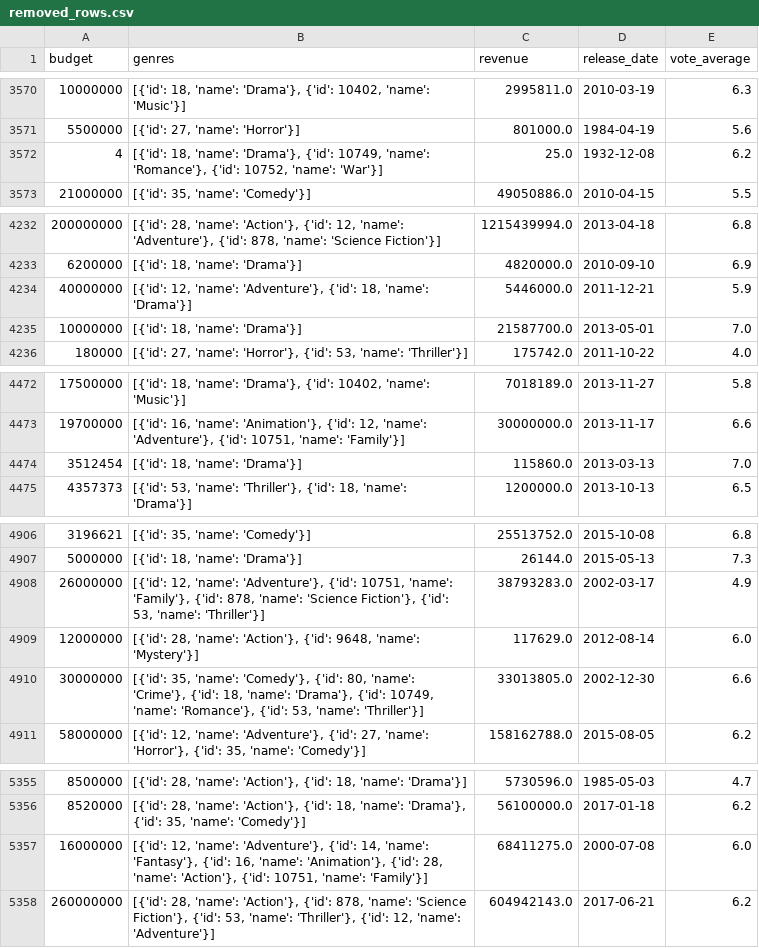
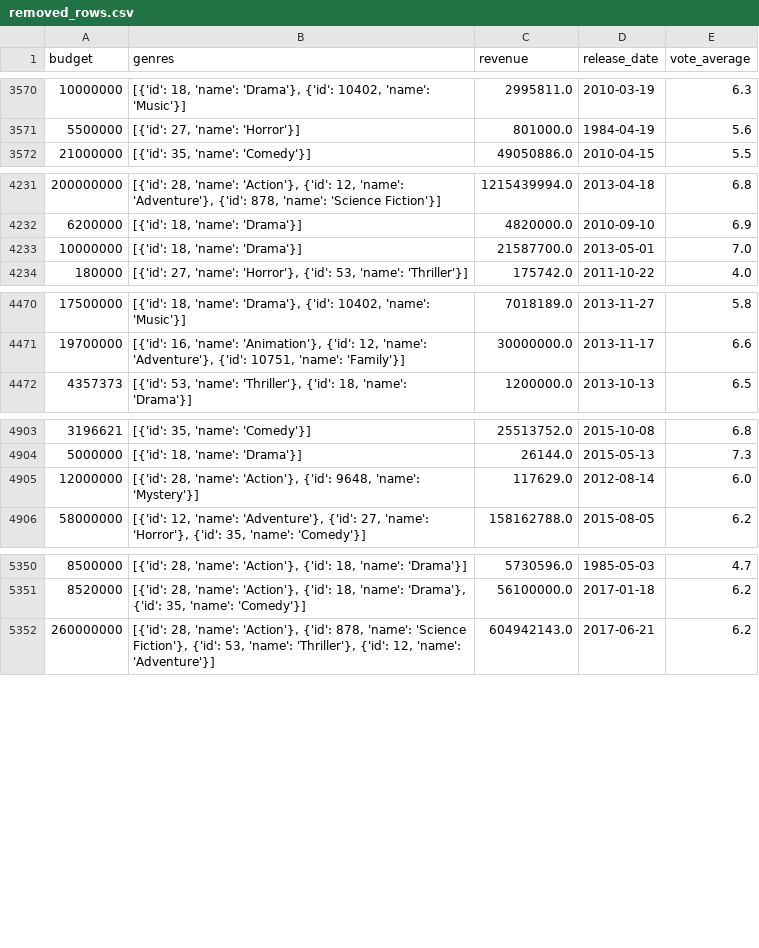
Before and after one commit to astone04/CAP4770, a CSV file: data/removed_rows.csv, drawn as a sheet; only a part is shown, gaps mark what is left out.

Commit message:
finished data pre-processing

```diff
--- a/data/removed_rows.csv
+++ b/data/removed_rows.csv
@@ -3571,3 +3571,2 @@ budget,genres,revenue,release_date,vote_average
 5500000,"[{'id': 27, 'name': 'Horror'}]",801000.0,1984-04-19,5.6
-4,"[{'id': 18, 'name': 'Drama'}, {'id': 10749, 'name': 'Romance'}, {'id': 10752, 'name': 'War'}]",25.0,1932-12-08,6.2
 21000000,"[{'id': 35, 'name': 'Comedy'}]",49050886.0,2010-04-15,5.5
@@ -4233,3 +4232,2 @@ budget,genres,revenue,release_date,vote_average
 6200000,"[{'id': 18, 'name': 'Drama'}]",4820000.0,2010-09-10,6.9
-40000000,"[{'id': 12, 'name': 'Adventure'}, {'id': 18, 'name': 'Drama'}]",5446000.0,2011-12-21,5.9
 10000000,"[{'id': 18, 'name': 'Drama'}]",21587700.0,2013-05-01,7.0
@@ -4473,3 +4471,2 @@ budget,genres,revenue,release_date,vote_average
 19700000,"[{'id': 16, 'name': 'Animation'}, {'id': 12, 'name': 'Adventure'}, {'id': 10751, 'name': 'Family'}]",30000000.0,2013-11-17,6.6
-3512454,"[{'id': 18, 'name': 'Drama'}]",115860.0,2013-03-13,7.0
 4357373,"[{'id': 53, 'name': 'Thriller'}, {'id': 18, 'name': 'Drama'}]",1200000.0,2013-10-13,6.5
@@ -4907,5 +4904,3 @@ budget,genres,revenue,release_date,vote_average
 5000000,"[{'id': 18, 'name': 'Drama'}]",26144.0,2015-05-13,7.3
-26000000,"[{'id': 12, 'name': 'Adventure'}, {'id': 10751, 'name': 'Family'}, {'id': 878, 'name': 'Science Fiction'}, {'id': 53, 'name': 'Thriller'}]",38793283.0,2002-03-17,4.9
 12000000,"[{'id': 28, 'name': 'Action'}, {'id': 9648, 'name': 'Mystery'}]",117629.0,2012-08-14,6.0
-30000000,"[{'id': 35, 'name': 'Comedy'}, {'id': 80, 'name': 'Crime'}, {'id': 18, 'name': 'Drama'}, {'id': 10749, 'name': 'Romance'}, {'id': 53, 'name': 'Thriller'}]",33013805.0,2002-12-30,6.6
 58000000,"[{'id': 12, 'name': 'Adventure'}, {'id': 27, 'name': 'Horror'}, {'id': 35, 'name': 'Comedy'}]",158162788.0,2015-08-05,6.2
@@ -5356,3 +5351,2 @@ budget,genres,revenue,release_date,vote_average
 8520000,"[{'id': 28, 'name': 'Action'}, {'id': 18, 'name': 'Drama'}, {'id': 35, 'name': 'Comedy'}]",56100000.0,2017-01-18,6.2
-16000000,"[{'id': 12, 'name': 'Adventure'}, {'id': 14, 'name': 'Fantasy'}, {'id': 16, 'name': 'Animation'}, {'id': 28, 'name': 'Action'}, {'id': 10751, 'name': 'Family'}]",68411275.0,2000-07-08,6.0
 260000000,"[{'id': 28, 'name': 'Action'}, {'id': 878, 'name': 'Science Fiction'}, {'id': 53, 'name': 'Thriller'}, {'id': 12, 'name': 'Adventure'}]",604942143.0,2017-06-21,6.2
```
Also changed, not shown: 6 other files.
